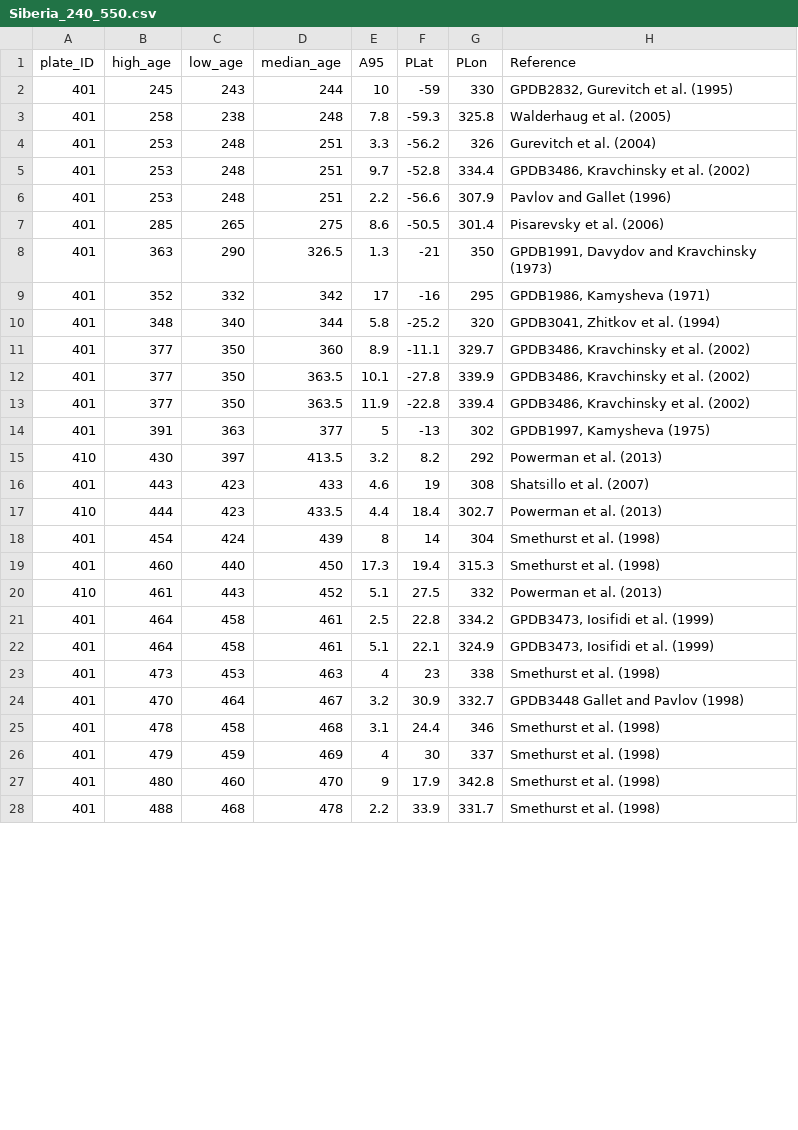
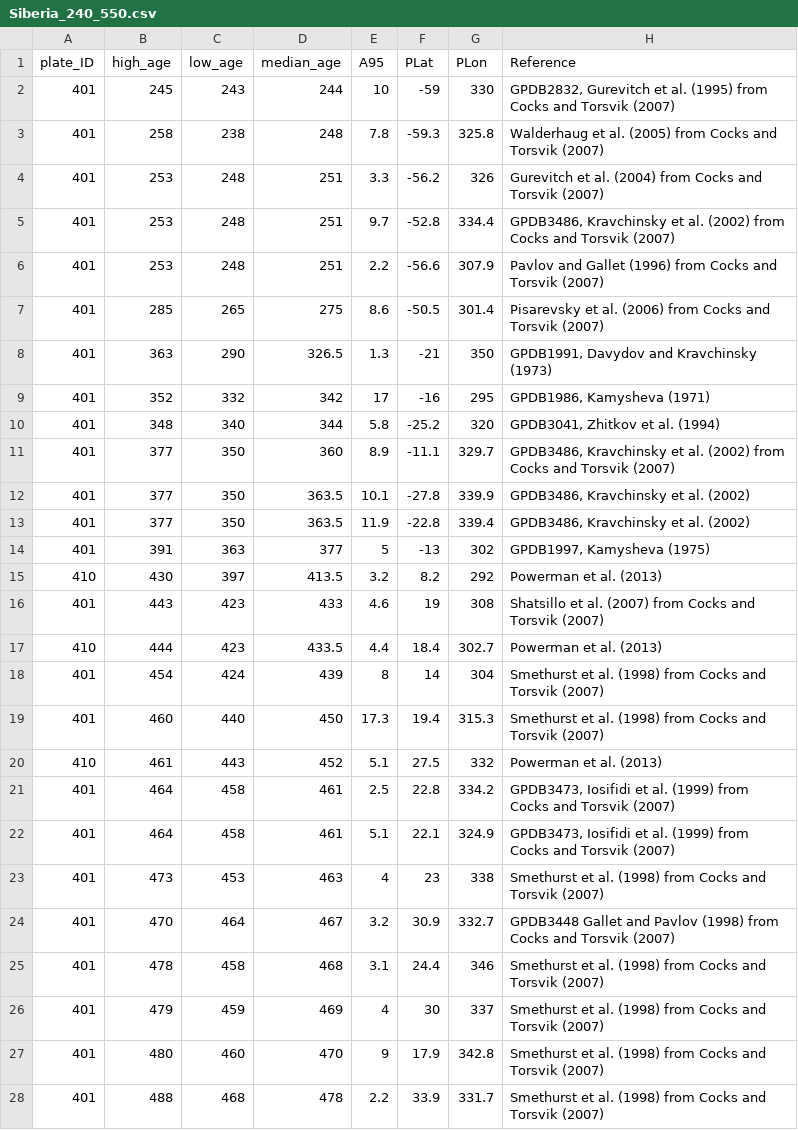
Before and after one commit to Swanson-Hysell-Group/2016_Teel_Basalts, a CSV file: Code/tables/Siberia_240_550.csv, drawn as a sheet; only a part is shown; the diff covers the shown part only.

Commit message:
updates to notebook and table references

```diff
--- a/Code/tables/Siberia_240_550.csv
+++ b/Code/tables/Siberia_240_550.csv
@@ -1,8 +1,8 @@
 plate_ID,high_age,low_age,median_age,A95,PLat,PLon,Reference
-401,245,243,244,10,-59,330,"GPDB2832, Gurevitch et al. (1995)"
-401,258,238,248,7.8,-59.3,325.8,Walderhaug et al. (2005)
-401,253,248,251,3.3,-56.2,326,Gurevitch et al. (2004)
-401,253,248,251,9.7,-52.8,334.4,"GPDB3486, Kravchinsky et al. (2002)"
-401,253,248,251,2.2,-56.6,307.9,Pavlov and Gallet (1996)
-401,285,265,275,8.6,-50.5,301.4,Pisarevsky et al. (2006)
+401,245,243,244,10,-59,330,"GPDB2832, Gurevitch et al. (1995) from Cocks and Torsvik (2007)"
+401,258,238,248,7.8,-59.3,325.8,Walderhaug et al. (2005) from Cocks and Torsvik (2007)
+401,253,248,251,3.3,-56.2,326,Gurevitch et al. (2004) from Cocks and Torsvik (2007)
+401,253,248,251,9.7,-52.8,334.4,"GPDB3486, Kravchinsky et al. (2002) from Cocks and Torsvik (2007)"
+401,253,248,251,2.2,-56.6,307.9,Pavlov and Gallet (1996) from Cocks and Torsvik (2007)
+401,285,265,275,8.6,-50.5,301.4,Pisarevsky et al. (2006) from Cocks and Torsvik (2007)
 401,363,290,326.5,1.3,-21,350,"GPDB1991, Davydov and Kravchinsky (1973)"
@@ -10,3 +10,3 @@ plate_ID,high_age,low_age,median_age,A95,PLat,PLon,Reference
 401,348,340,344,5.8,-25.2,320,"GPDB3041, Zhitkov et al. (1994)"
-401,377,350,360,8.9,-11.1,329.7,"GPDB3486, Kravchinsky et al. (2002)"
+401,377,350,360,8.9,-11.1,329.7,"GPDB3486, Kravchinsky et al. (2002) from Cocks and Torsvik (2007)"
 401,377,350,363.5,10.1,-27.8,339.9,"GPDB3486, Kravchinsky et al. (2002)"
@@ -15,14 +15,14 @@ plate_ID,high_age,low_age,median_age,A95,PLat,PLon,Reference
 410,430,397,413.5,3.2,8.2,292,Powerman et al. (2013)
-401,443,423,433,4.6,19,308,Shatsillo et al. (2007)
+401,443,423,433,4.6,19,308,Shatsillo et al. (2007) from Cocks and Torsvik (2007)
 410,444,423,433.5,4.4,18.4,302.7,Powerman et al. (2013)
-401,454,424,439,8,14,304,Smethurst et al. (1998)
-401,460,440,450,17.3,19.4,315.3,Smethurst et al. (1998)
+401,454,424,439,8,14,304,Smethurst et al. (1998) from Cocks and Torsvik (2007)
+401,460,440,450,17.3,19.4,315.3,Smethurst et al. (1998) from Cocks and Torsvik (2007)
 410,461,443,452,5.1,27.5,332,Powerman et al. (2013)
-401,464,458,461,2.5,22.8,334.2,"GPDB3473, Iosifidi et al. (1999)"
-401,464,458,461,5.1,22.1,324.9,"GPDB3473, Iosifidi et al. (1999)"
-401,473,453,463,4,23,338,Smethurst et al. (1998)
-401,470,464,467,3.2,30.9,332.7,GPDB3448 Gallet and Pavlov (1998)
-401,478,458,468,3.1,24.4,346,Smethurst et al. (1998)
-401,479,459,469,4,30,337,Smethurst et al. (1998)
-401,480,460,470,9,17.9,342.8,Smethurst et al. (1998)
-401,488,468,478,2.2,33.9,331.7,Smethurst et al. (1998)
+401,464,458,461,2.5,22.8,334.2,"GPDB3473, Iosifidi et al. (1999) from Cocks and Torsvik (2007)"
+401,464,458,461,5.1,22.1,324.9,"GPDB3473, Iosifidi et al. (1999) from Cocks and Torsvik (2007)"
+401,473,453,463,4,23,338,Smethurst et al. (1998) from Cocks and Torsvik (2007)
+401,470,464,467,3.2,30.9,332.7,GPDB3448 Gallet and Pavlov (1998) from Cocks and Torsvik (2007)
+401,478,458,468,3.1,24.4,346,Smethurst et al. (1998) from Cocks and Torsvik (2007)
+401,479,459,469,4,30,337,Smethurst et al. (1998) from Cocks and Torsvik (2007)
+401,480,460,470,9,17.9,342.8,Smethurst et al. (1998) from Cocks and Torsvik (2007)
+401,488,468,478,2.2,33.9,331.7,Smethurst et al. (1998) from Cocks and Torsvik (2007)
```
Also changed, not shown: 14 edited cells elsewhere in this file, Code/tables/Mongolia_et_al.csv, 9 other files.
